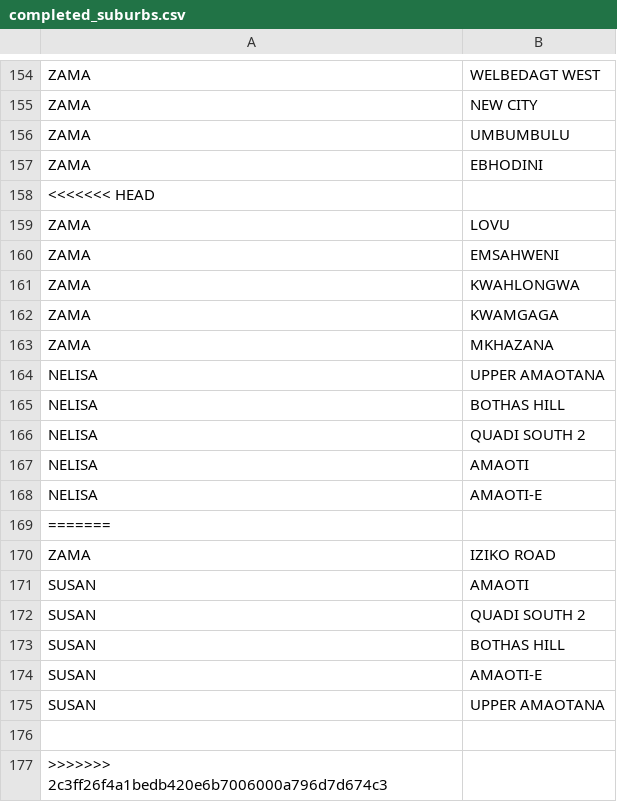
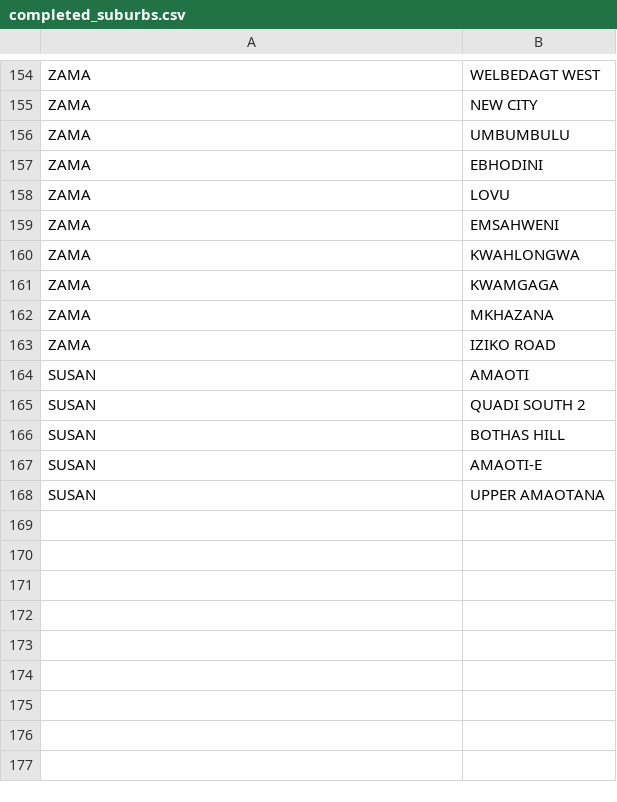
Before and after one commit to Sphe77/Rural-Adrresing, a CSV file: completed_suburbs.csv, drawn as a sheet; only a part is shown, gaps mark what is left out; the diff names each change by its address in the sheet, - before the commit and + after, or states it on an @@ line.

Commit message:
Update completed_suburbs.csv

```diff
--- a/completed_suburbs.csv
+++ b/completed_suburbs.csv
-row 158: <<<<<<< HEAD
-row 164: NELISA | UPPER AMAOTANA
-row 165: NELISA | BOTHAS HILL
-row 166: NELISA | QUADI SOUTH 2
-row 167: NELISA | AMAOTI
-row 168: NELISA | AMAOTI-E
-row 169: =======
-row 176: (empty)
-row 177: >>>>>>> 2c3ff26f4a1bedb420e6b7006000a796d7d674c3
```
